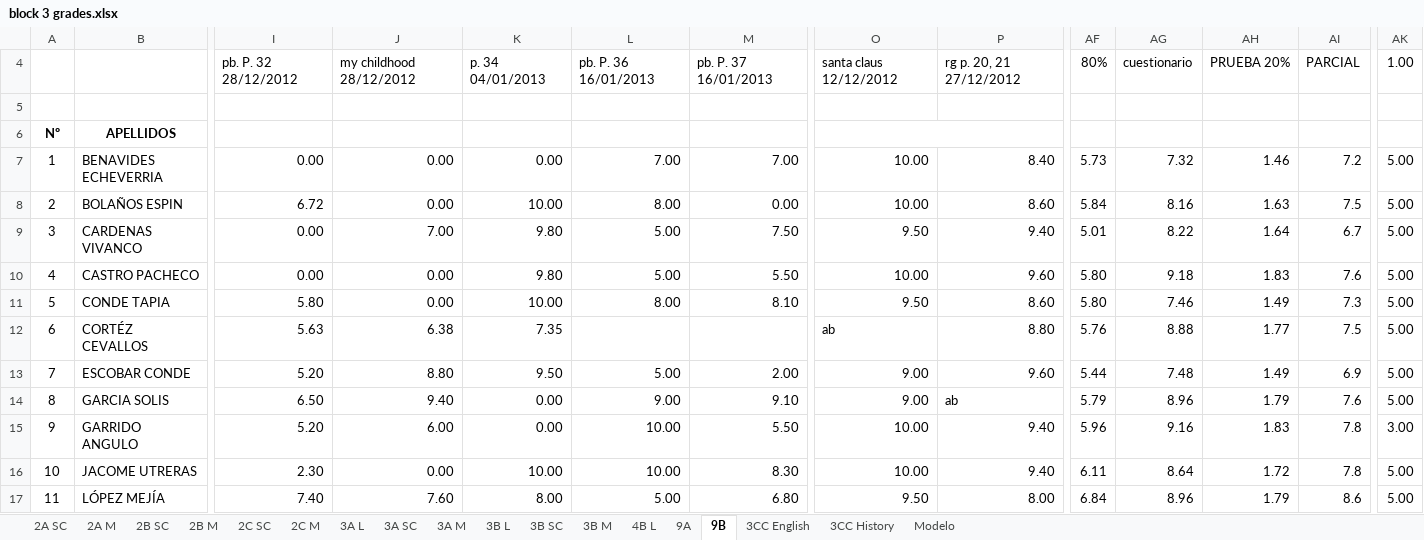
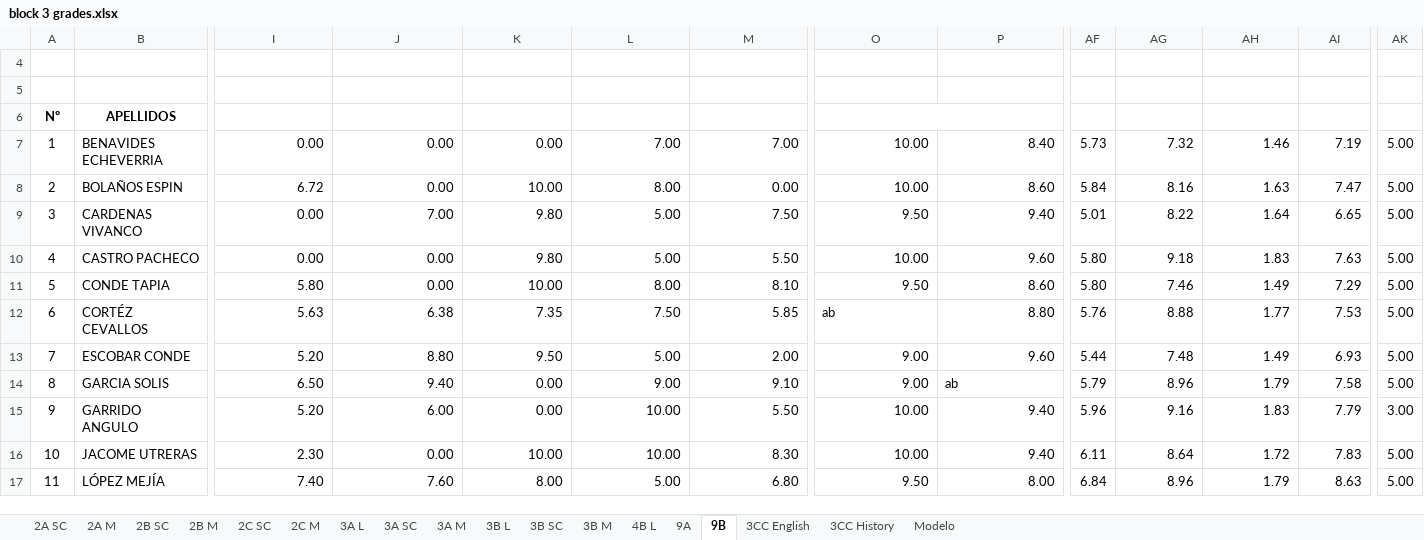
Before and after one commit to coolmaju/notas-12-13, an Excel workbook: block 3 grades.xlsx, sheet 9B, drawn as a sheet; only a part is shown, gaps mark what is left out; values as stored, in another font and other column widths than the file's, no borders; charts and pictures not drawn; rows hold the shown columns only; the diff covers the shown part only; the diff names each change by its address in the sheet, - before the commit and + after, or states it on an @@ line.

```diff
--- a/block 3 grades.xlsx (sheet 9B)
+++ b/block 3 grades.xlsx (sheet 9B)
-row 4:  |  | pb. P. 32 28/12/2012 | my childhood 28/12/2012 | p. 34 04/01/2013 | pb. P. 36 16/01/2013 | pb. P. 37 16/01/2013 | santa claus 12/12/2012 | rg p. 20, 21 27/12/2012 | 80% | cuestionario | PRUEBA 20% | PARCIAL | 1.00
+row 4: (empty)
-AI7: 7.2
+AI7: 7.19
-AI8: 7.5
+AI8: 7.47
-AI9: 6.7
+AI9: 6.65
-AI10: 7.6
+AI10: 7.63
-AI11: 7.3
+AI11: 7.29
-L12: (empty)
+L12: 7.50
-M12: (empty)
+M12: 5.85
-AI12: 7.5
+AI12: 7.53
-AI13: 6.9
+AI13: 6.93
-AI14: 7.6
+AI14: 7.58
-AI15: 7.8
+AI15: 7.79
-AI16: 7.8
+AI16: 7.83
-AI17: 8.6
+AI17: 8.63
```
Also changed, not shown: 1 added row, 3 removed rows and 14 edited cells elsewhere in this sheet, sheet 2A M, sheet 9A, sheet 2B M, sheet 3A SC, sheet 2B SC, sheet 3A M, 8 more sheets, hidden cells, charts or pictures, block 2 grades.xlsx.
